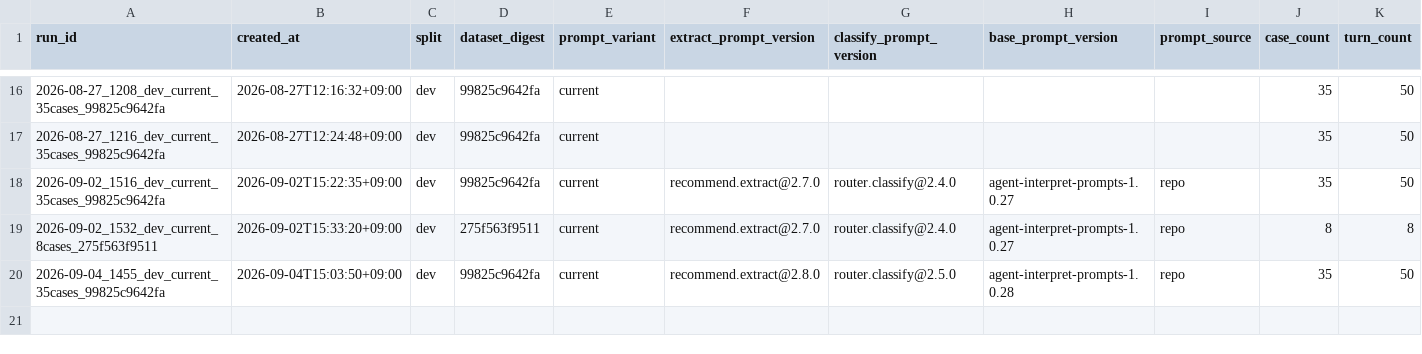
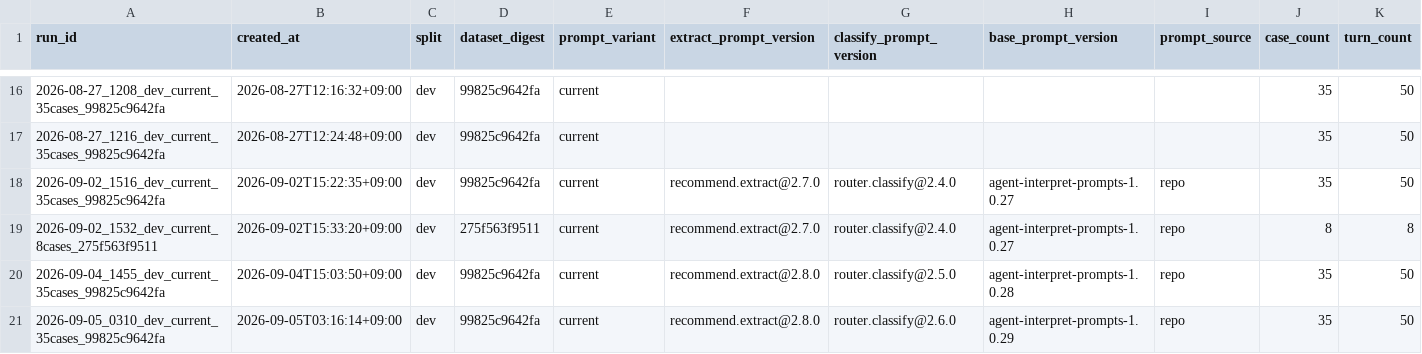
Before and after one commit to genai-TeamROOT/tripbranch, a CSV file: backend/test_results/agent_quality/history.csv, drawn as a sheet; only a part is shown, gaps mark what is left out; rows hold the shown columns only; the diff names each change by its address in the sheet, - before the commit and + after, or states it on an @@ line.

```diff
--- a/backend/test_results/agent_quality/history.csv
+++ b/backend/test_results/agent_quality/history.csv
+row 21: 2026-09-05_0310_dev_current_35cases_99825c9642fa | 2026-09-05T03:16:14+09:00 | dev | 99825c9642fa | current | recommend.extract@2.8.0 | router.classify@2.6.0 | agent-interpret-prompts-1.0.29 | repo | 35 | 50
```
Also changed, not shown: 21 other files.
